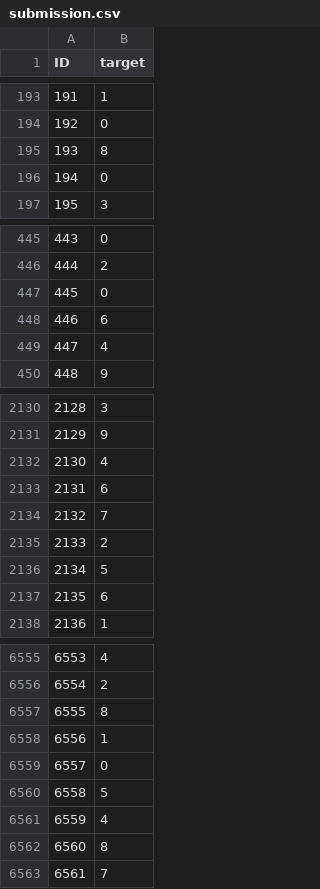
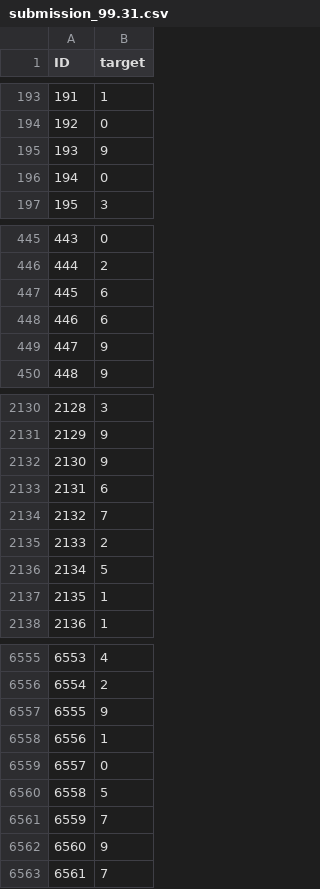
Before and after one commit to AndromedaOMA/Neural_Networks---Laboratories, a CSV file: Assignment_4/kaggle_submissions/submission_99.31.csv (was Assignment_4/submission.csv), drawn as a sheet; only a part is shown, gaps mark what is left out; the diff covers the shown part only.

```diff
--- a/Assignment_4/submission.csv
+++ b/Assignment_4/kaggle_submissions/submission_99.31.csv
@@ -194,3 +194,3 @@ ID,target
 192,0
-193,8
+193,9
 194,0
@@ -446,5 +446,5 @@ ID,target
 444,2
-445,0
+445,6
 446,6
-447,4
+447,9
 448,9
@@ -2131,3 +2131,3 @@ ID,target
 2129,9
-2130,4
+2130,9
 2131,6
@@ -2136,3 +2136,3 @@ ID,target
 2134,5
-2135,6
+2135,1
 2136,1
@@ -6556,3 +6556,3 @@ ID,target
 6554,2
-6555,8
+6555,9
 6556,1
@@ -6560,4 +6560,4 @@ ID,target
 6558,5
-6559,4
-6560,8
+6559,7
+6560,9
 6561,7
```
Also changed, not shown: 44 edited cells elsewhere in this file, 11 other files.
